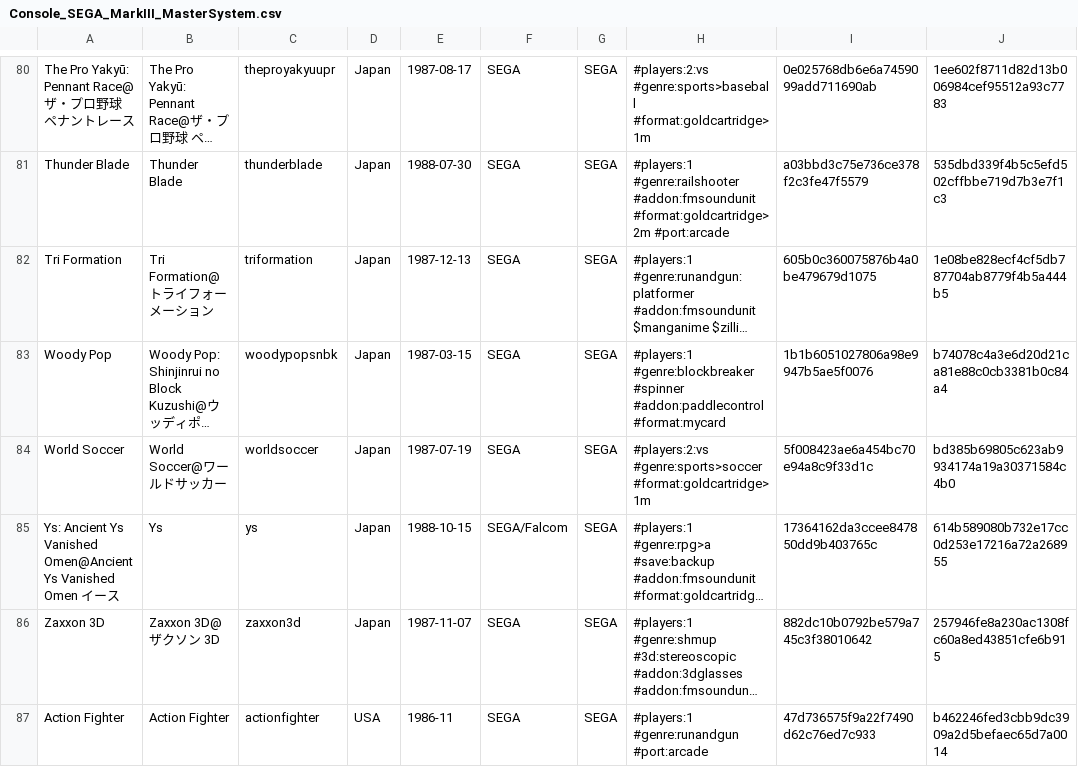
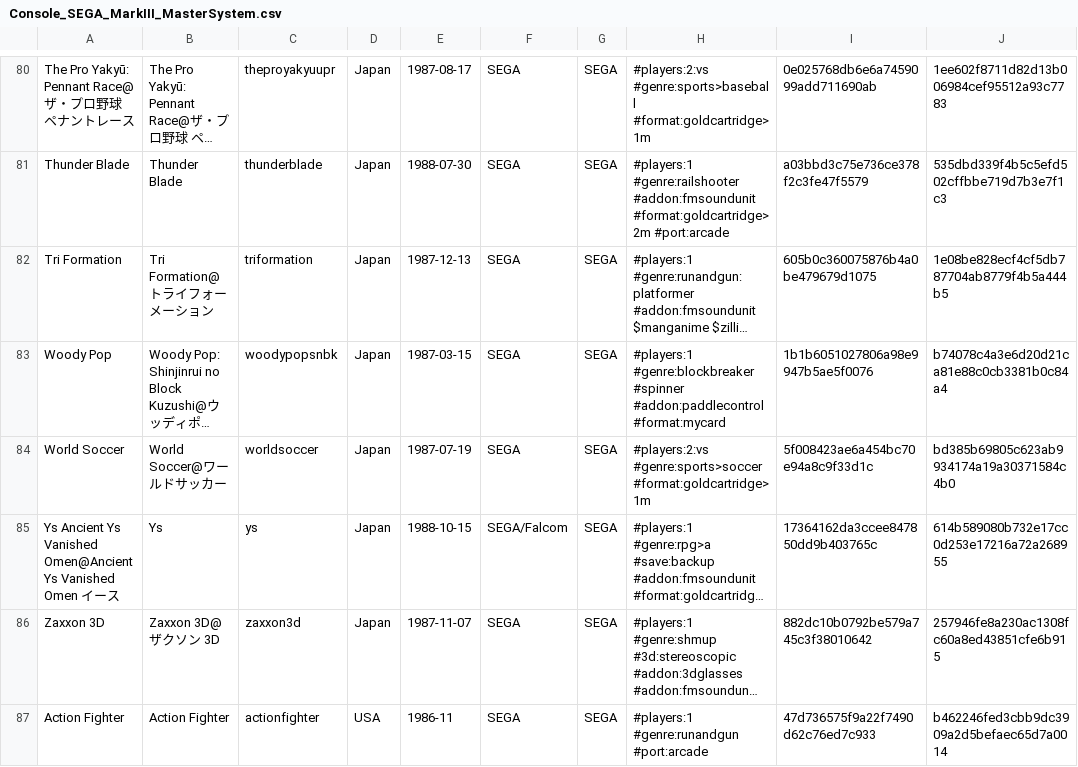
Before and after one commit to PigSaint/GameDataBase, a CSV file: Console_SEGA_MarkIII_MasterSystem.csv, drawn as a sheet; only a part is shown, gaps mark what is left out; long unchanged cells end in …; the diff names each change by its address in the sheet, - before the commit and + after, or states it on an @@ line.

Commit message:
Update Console_SEGA_MarkIII_MasterSystem.csv

```diff
--- a/Console_SEGA_MarkIII_MasterSystem.csv
+++ b/Console_SEGA_MarkIII_MasterSystem.csv
-A85: Ys: Ancient Ys…
+A85: Ys Ancient Ys…
```
